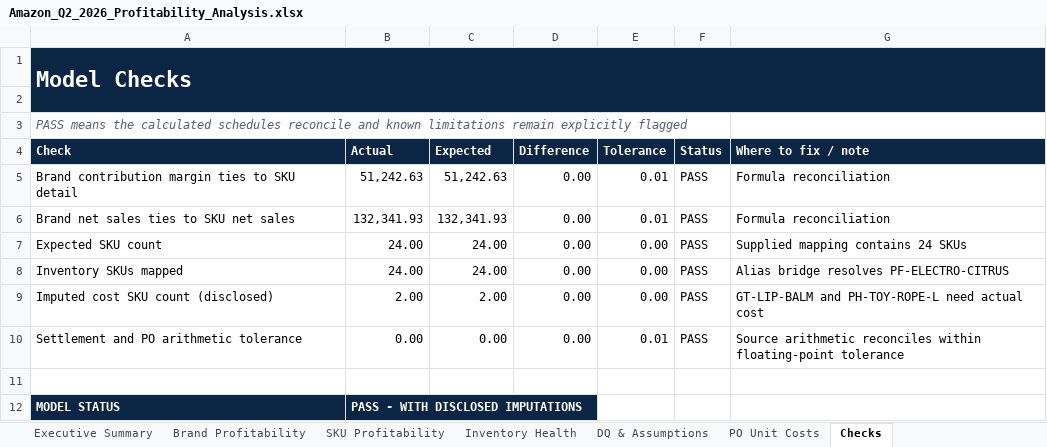
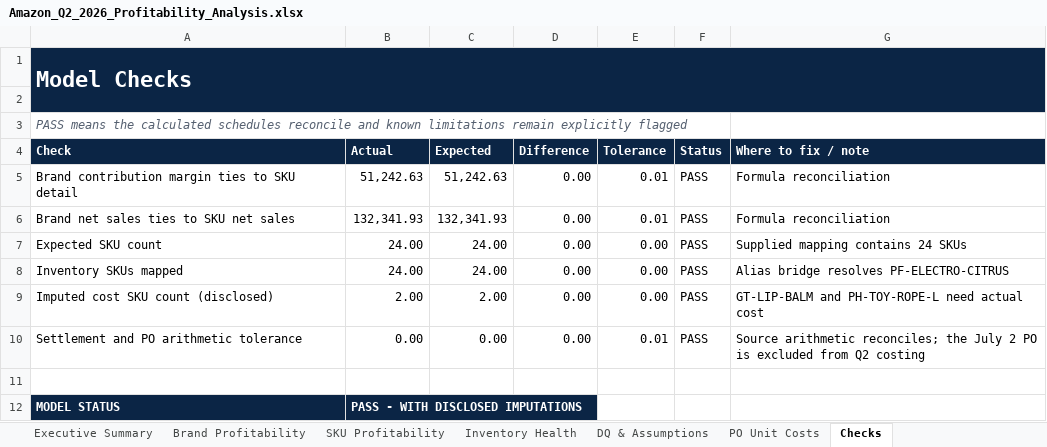
Before and after one commit to rubenatello/luminize-assessment, an Excel workbook: deliverables/Amazon_Q2_2026_Profitability_Analysis.xlsx, sheet Checks, drawn as a sheet; values as stored, in another font and other column widths than the file's, no borders; conditional formats not drawn; the diff names each change by its address in the sheet, - before the commit and + after, or states it on an @@ line.

Commit message:
Organize source files and finalize audit fixes

```diff
--- a/deliverables/Amazon_Q2_2026_Profitability_Analysis.xlsx (sheet Checks)
+++ b/deliverables/Amazon_Q2_2026_Profitability_Analysis.xlsx (sheet Checks)
-G10 (Where to fix / note): Source arithmetic reconciles within floating-point tolerance
+G10 (Where to fix / note): Source arithmetic reconciles; the July 2 PO is excluded from Q2 costing
```
Also changed, not shown: sheet PO Unit Costs, sheet DQ & Assumptions, sheet Executive Summary, charts or pictures, 22 other files.
